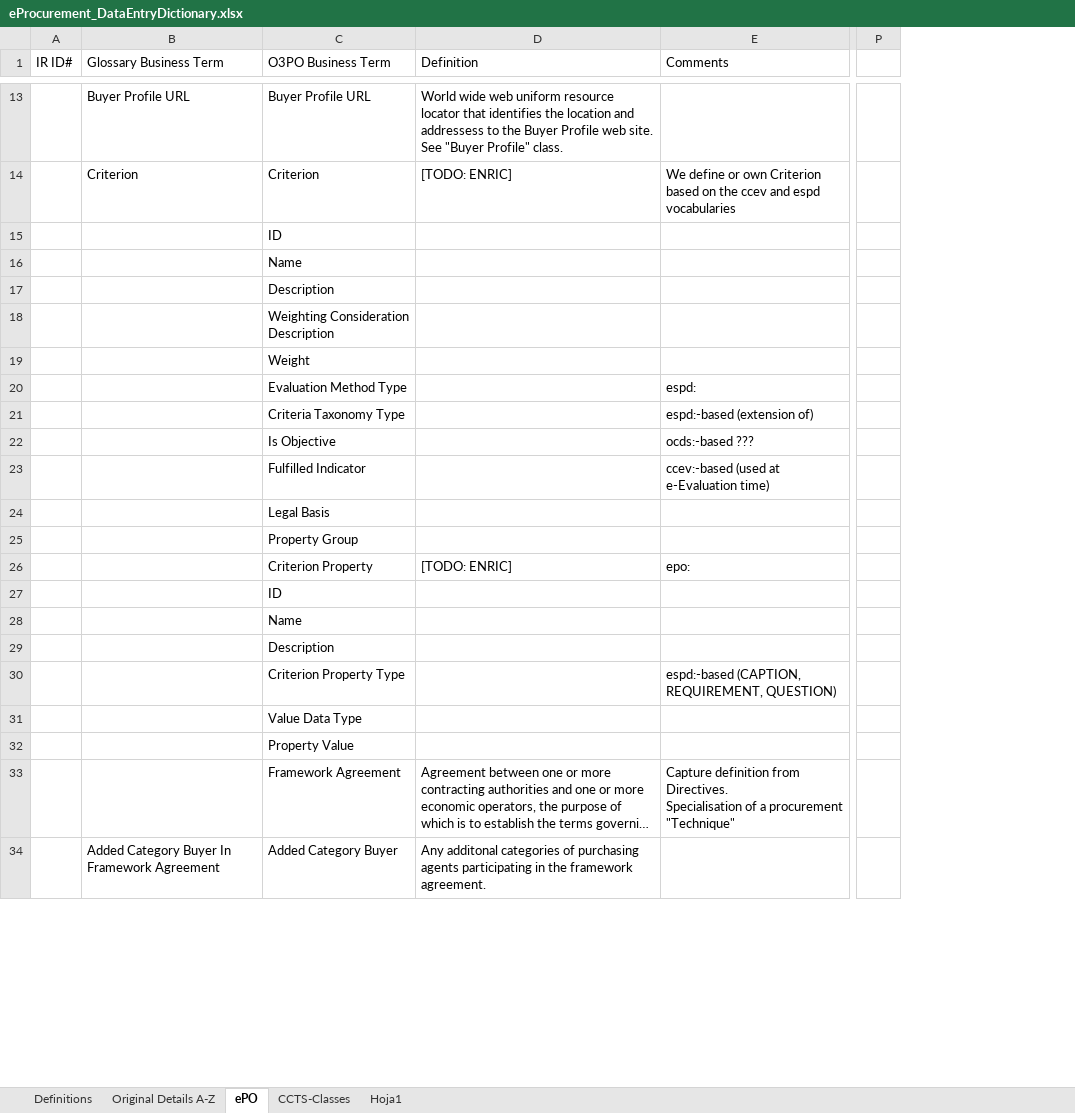
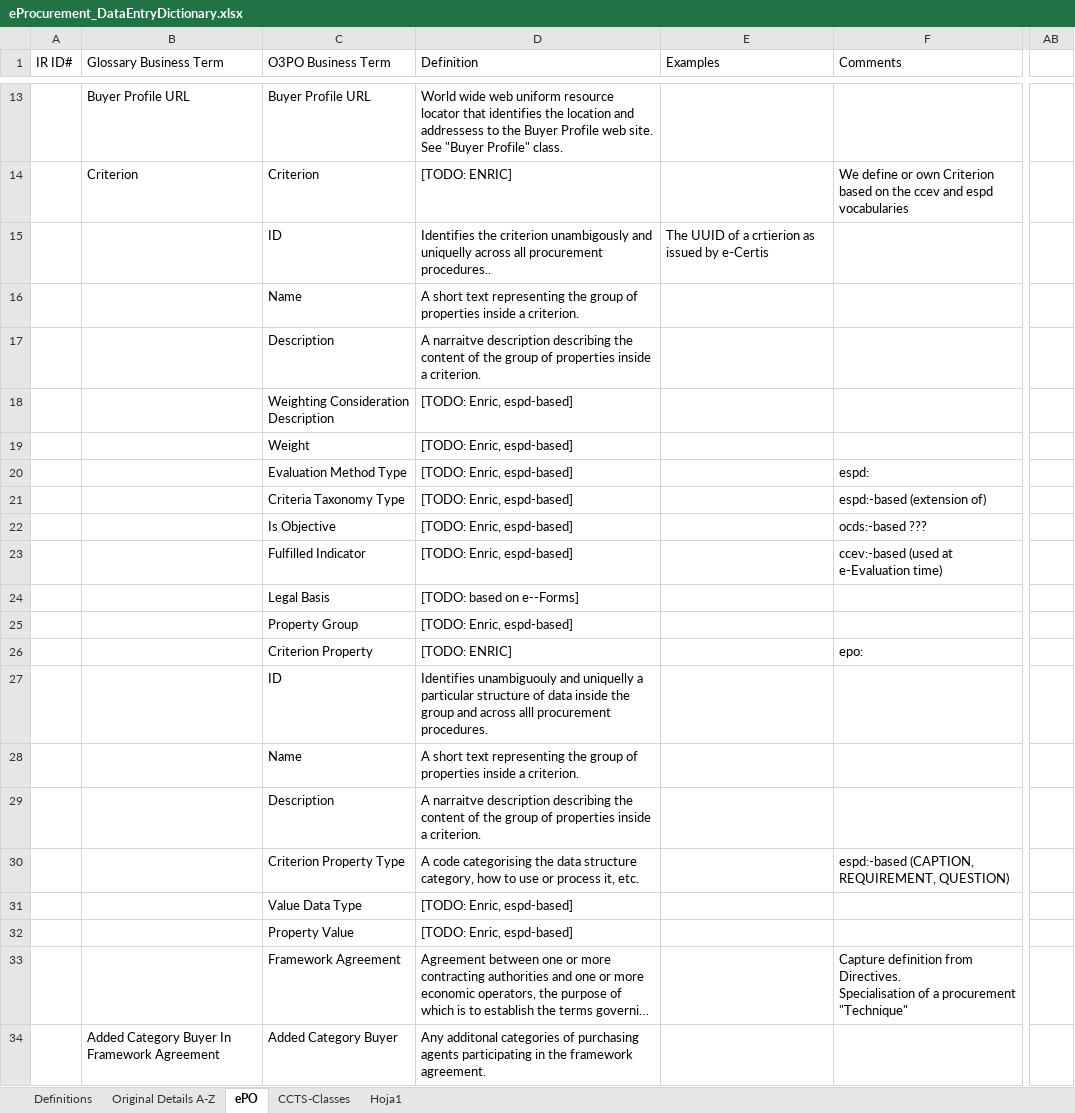
Before and after one commit to eProcurement-everis/ePO, an Excel workbook: 02_IR_DED/eProcurement_DataEntryDictionary.xlsx, sheet ePO, drawn as a sheet; only a part is shown, gaps mark what is left out; long unchanged cells end in …; values as stored, in another font and other column widths than the file's, no cell formats; removed rows and columns are numbered as before the commit, all else as after; the diff covers the shown part only; the diff names each change by its address in the sheet, - before the commit and + after, or states it on an @@ line.

Commit message:
20180207T1948 - Definitions in DED by Núria reviewed. Congratulations Núria!

```diff
--- a/02_IR_DED/eProcurement_DataEntryDictionary.xlsx (sheet ePO)
+++ b/02_IR_DED/eProcurement_DataEntryDictionary.xlsx (sheet ePO)
+column E (Examples), row 15: The UUID of a crtierion as issued by e-Certis
-column P, empty
+column AB, empty
-D15 (Definition): (empty)
+D15 (Definition): Identifies the criterion unambigously and uniquelly across all procurement procedures..
-D16 (Definition): (empty)
+D16 (Definition): A short text representing the group of properties inside a criterion.
-D17 (Definition): (empty)
+D17 (Definition): A narraitve description describing the content of the group of properties inside a criterion.
-D18:D23 (Definition): (empty)
+D18:D23 (Definition): [TODO: Enric, espd-based]
-D24 (Definition): (empty)
+D24 (Definition): [TODO: based on e--Forms]
-D25 (Definition): (empty)
+D25 (Definition): [TODO: Enric, espd-based]
-D27 (Definition): (empty)
+D27 (Definition): Identifies unambiguouly and uniquelly a particular structure of data inside the group and across alll procurement procedures.
-D28 (Definition): (empty)
+D28 (Definition): A short text representing the group of properties inside a criterion.
-D29 (Definition): (empty)
+D29 (Definition): A narraitve description describing the content of the group of properties inside a criterion.
-D30 (Definition): (empty)
+D30 (Definition): A code categorising the data structure category, how to use or process it, etc.
-D31:D32 (Definition): (empty)
+D31:D32 (Definition): [TODO: Enric, espd-based]
```
Also changed, not shown: 6 added rows, 5 removed rows and 36 edited cells elsewhere in this sheet, cell formats, formulas that keep their value.
